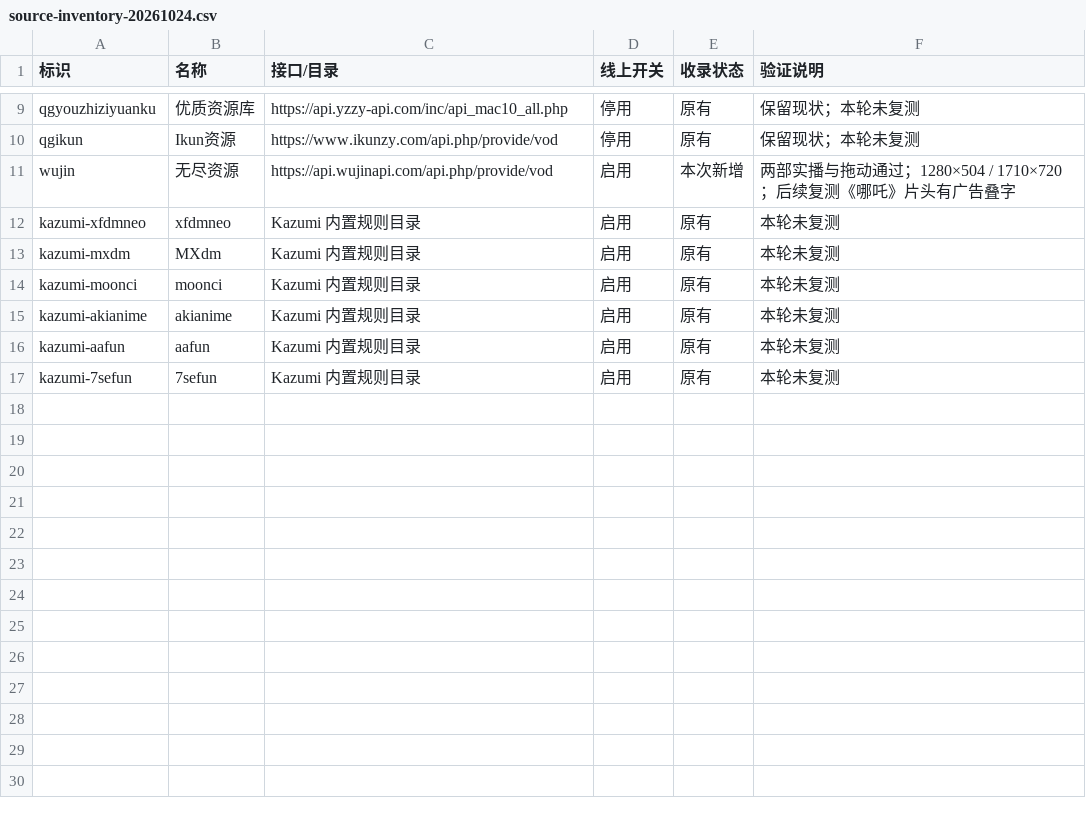
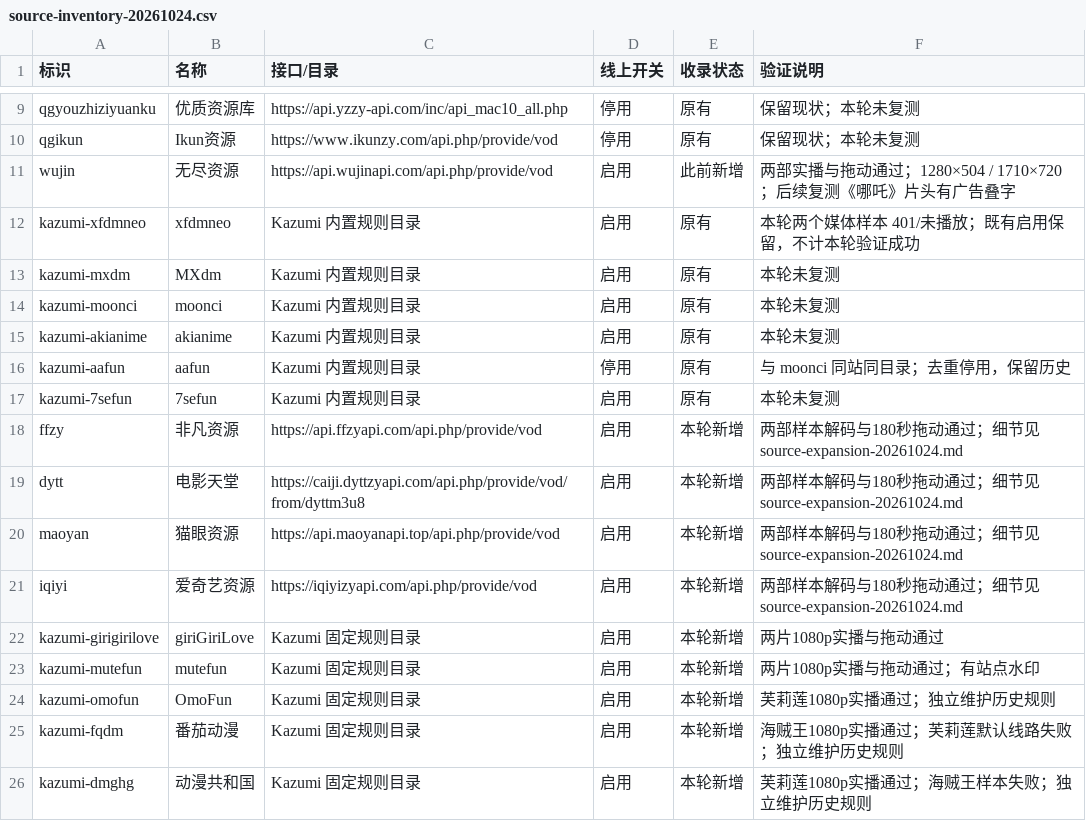
Before and after one commit to yueli-official/ytv, a CSV file: docs/research/source-inventory-20261024.csv, drawn as a sheet; only a part is shown, gaps mark what is left out.

Commit message:
chore(ytv): capture remaining source work and align approved frontend dependencies

```diff
--- a/docs/research/source-inventory-20261024.csv
+++ b/docs/research/source-inventory-20261024.csv
@@ -10,4 +10,4 @@ qgyouzhiziyuanku,优质资源库,https://api.yzzy-api.com/inc/api_mac10_all.php,
 qgikun,Ikun资源,https://www.ikunzy.com/api.php/provide/vod,停用,原有,保留现状；本轮未复测
-wujin,无尽资源,https://api.wujinapi.com/api.php/provide/vod,启用,本次新增,两部实播与拖动通过；1280×504 / 1710×720；后续复测《哪吒》片头有广告叠字
-kazumi-xfdmneo,xfdmneo,Kazumi 内置规则目录,启用,原有,本轮未复测
+wujin,无尽资源,https://api.wujinapi.com/api.php/provide/vod,启用,此前新增,两部实播与拖动通过；1280×504 / 1710×720；后续复测《哪吒》片头有广告叠字
+kazumi-xfdmneo,xfdmneo,Kazumi 内置规则目录,启用,原有,本轮两个媒体样本 401/未播放；既有启用保留，不计本轮验证成功
 kazumi-mxdm,MXdm,Kazumi 内置规则目录,启用,原有,本轮未复测
@@ -15,3 +15,12 @@ kazumi-moonci,moonci,Kazumi 内置规则目录,启用,原有,本轮未复测
 kazumi-akianime,akianime,Kazumi 内置规则目录,启用,原有,本轮未复测
-kazumi-aafun,aafun,Kazumi 内置规则目录,启用,原有,本轮未复测
+kazumi-aafun,aafun,Kazumi 内置规则目录,停用,原有,与 moonci 同站同目录；去重停用，保留历史
 kazumi-7sefun,7sefun,Kazumi 内置规则目录,启用,原有,本轮未复测
+ffzy,非凡资源,https://api.ffzyapi.com/api.php/provide/vod,启用,本轮新增,两部样本解码与180秒拖动通过；细节见 source-expansion-20261024.md
+dytt,电影天堂,https://caiji.dyttzyapi.com/api.php/provide/vod/from/dyttm3u8,启用,本轮新增,两部样本解码与180秒拖动通过；细节见 source-expansion-20261024.md
+maoyan,猫眼资源,https://api.maoyanapi.top/api.php/provide/vod,启用,本轮新增,两部样本解码与180秒拖动通过；细节见 source-expansion-20261024.md
+iqiyi,爱奇艺资源,https://iqiyizyapi.com/api.php/provide/vod,启用,本轮新增,两部样本解码与180秒拖动通过；细节见 source-expansion-20261024.md
+kazumi-girigirilove,giriGiriLove,Kazumi 固定规则目录,启用,本轮新增,两片1080p实播与拖动通过
+kazumi-mutefun,mutefun,Kazumi 固定规则目录,启用,本轮新增,两片1080p实播与拖动通过；有站点水印
+kazumi-omofun,OmoFun,Kazumi 固定规则目录,启用,本轮新增,芙莉莲1080p实播通过；独立维护历史规则
+kazumi-fqdm,番茄动漫,Kazumi 固定规则目录,启用,本轮新增,海贼王1080p实播通过；芙莉莲默认线路失败；独立维护历史规则
+kazumi-dmghg,动漫共和国,Kazumi 固定规则目录,启用,本轮新增,芙莉莲1080p实播通过；海贼王样本失败；独立维护历史规则
```
Also changed, not shown: 22 other files.
